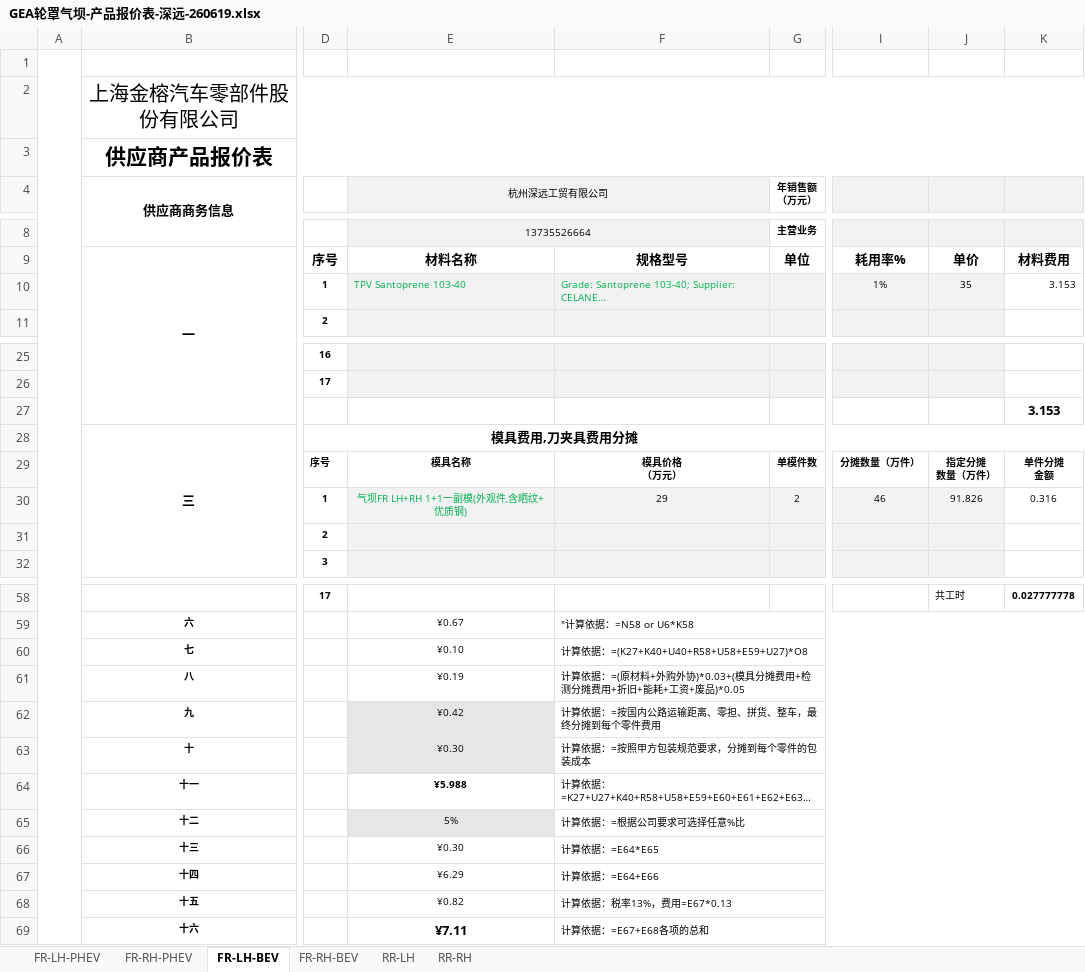
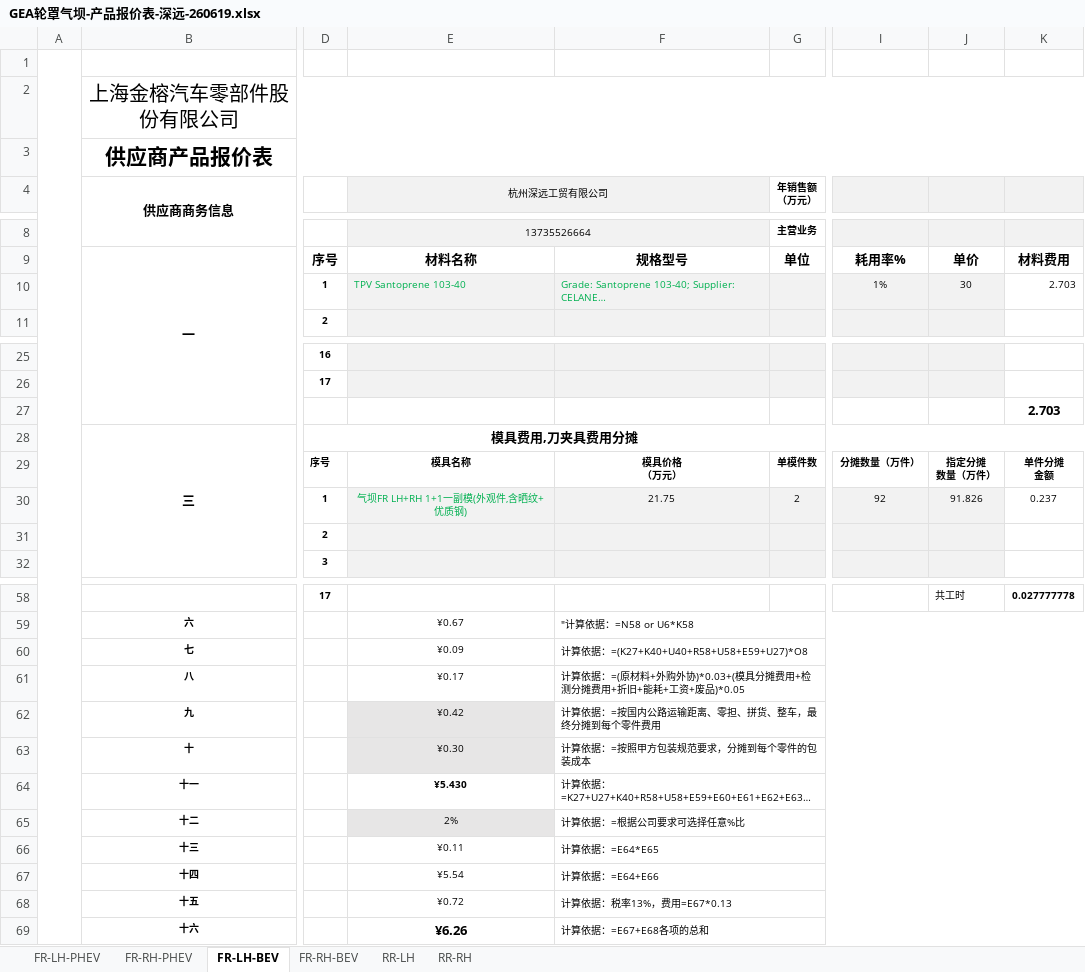
Before and after one commit to siyuanchen0214/shenyuan_work, an Excel workbook: 注塑项目/金榕/GEA轮罩 /GEA轮罩气坝-产品报价表-深远-260619.xlsx, sheet FR-LH-BEV, drawn as a sheet; only a part is shown, gaps mark what is left out; long unchanged cells end in …; values as stored, in another font and other column widths than the file's, no borders; the diff covers the shown part only; the diff names each change by its address in the sheet, - before the commit and + after, or states it on an @@ line.

```diff
--- a/注塑项目/金榕/GEA轮罩 /GEA轮罩气坝-产品报价表-深远-260619.xlsx (sheet FR-LH-BEV)
+++ b/注塑项目/金榕/GEA轮罩 /GEA轮罩气坝-产品报价表-深远-260619.xlsx (sheet FR-LH-BEV)
-J10: 35
+J10: 30
-K10: 3.153
+K10: 2.703
-K27: 3.153
+K27: 2.703
-F30: 29
+F30: 21.75
-I30: 46
+I30: 92
-K30: 0.316
+K30: 0.237
-E60 (杭州深远工贸有限公司): ¥0.10
+E60 (杭州深远工贸有限公司): ¥0.09
-E61 (杭州深远工贸有限公司): ¥0.19
+E61 (杭州深远工贸有限公司): ¥0.17
-E64 (杭州深远工贸有限公司): ¥5.988
+E64 (杭州深远工贸有限公司): ¥5.430
-E65 (杭州深远工贸有限公司): 5%
+E65 (杭州深远工贸有限公司): 2%
-E66 (杭州深远工贸有限公司): ¥0.30
+E66 (杭州深远工贸有限公司): ¥0.11
-E67 (杭州深远工贸有限公司): ¥6.29
+E67 (杭州深远工贸有限公司): ¥5.54
-E68 (杭州深远工贸有限公司): ¥0.82
+E68 (杭州深远工贸有限公司): ¥0.72
-E69 (杭州深远工贸有限公司): ¥7.11
+E69 (杭州深远工贸有限公司): ¥6.26
```
Also changed, not shown: 2 edited cells elsewhere in this sheet, sheet FR-RH-BEV, sheet FR-LH-PHEV, sheet FR-RH-PHEV, sheet RR-LH, sheet RR-RH, 23 other files.
